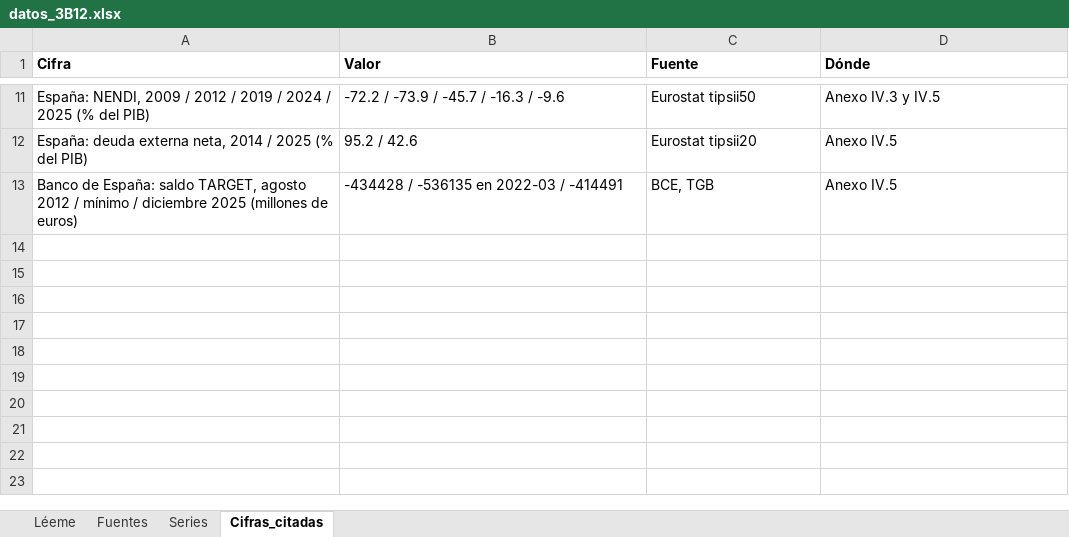
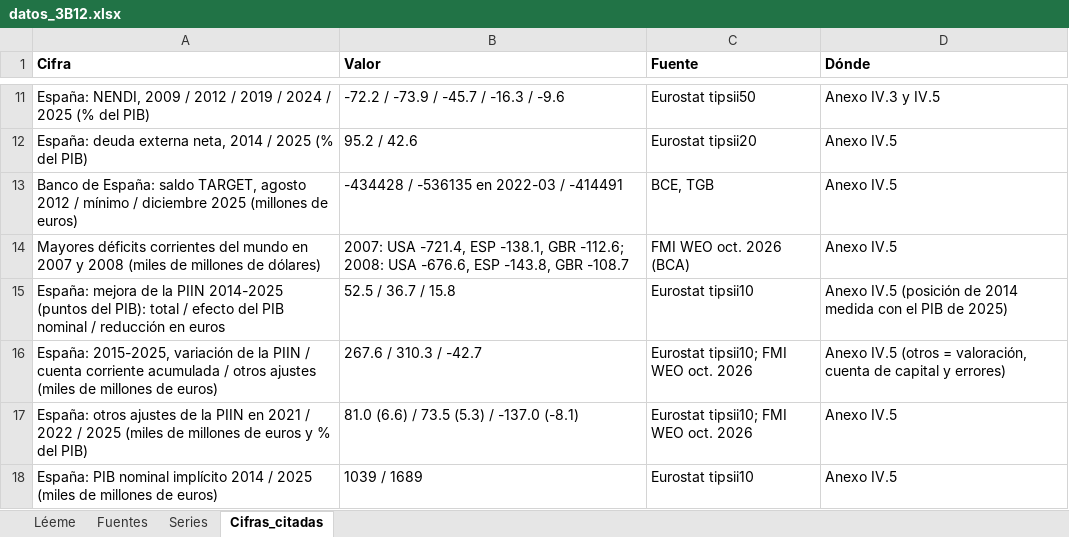
Before and after one commit to OposicionTCEE/temario, an Excel workbook: Ejercicio-3/Parte-B/3.B.12/Code/datos_3B12.xlsx, sheet Cifras_citadas, drawn as a sheet; only a part is shown, gaps mark what is left out; values as stored, in another font and other column widths than the file's, no borders; the diff names each change by its address in the sheet, - before the commit and + after, or states it on an @@ line.

```diff
--- a/Ejercicio-3/Parte-B/3.B.12/Code/datos_3B12.xlsx (sheet Cifras_citadas)
+++ b/Ejercicio-3/Parte-B/3.B.12/Code/datos_3B12.xlsx (sheet Cifras_citadas)
+row 14: Mayores déficits corrientes del mundo en 2007 y 2008 (miles de millones de dólares) | 2007: USA -721.4, ESP -138.1, GBR -112.6; 2008: USA -676.6, ESP -143.8, GBR -108.7 | FMI WEO oct. 2026 (BCA) | Anexo IV.5
+row 15: España: mejora de la PIIN 2014-2025 (puntos del PIB): total / efecto del PIB nominal / reducción en euros | 52.5 / 36.7 / 15.8 | Eurostat tipsii10 | Anexo IV.5 (posición de 2014 medida con el PIB de 2025)
+row 16: España: 2015-2025, variación de la PIIN / cuenta corriente acumulada / otros ajustes (miles de millones de euros) | 267.6 / 310.3 / -42.7 | Eurostat tipsii10; FMI WEO oct. 2026 | Anexo IV.5 (otros = valoración, cuenta de capital y errores)
+row 17: España: otros ajustes de la PIIN en 2021 / 2022 / 2025 (miles de millones de euros y % del PIB) | 81.0 (6.6) / 73.5 (5.3) / -137.0 (-8.1) | Eurostat tipsii10; FMI WEO oct. 2026 | Anexo IV.5
+row 18: España: PIB nominal implícito 2014 / 2025 (miles de millones de euros) | 1039 / 1689 | Eurostat tipsii10 | Anexo IV.5
```
